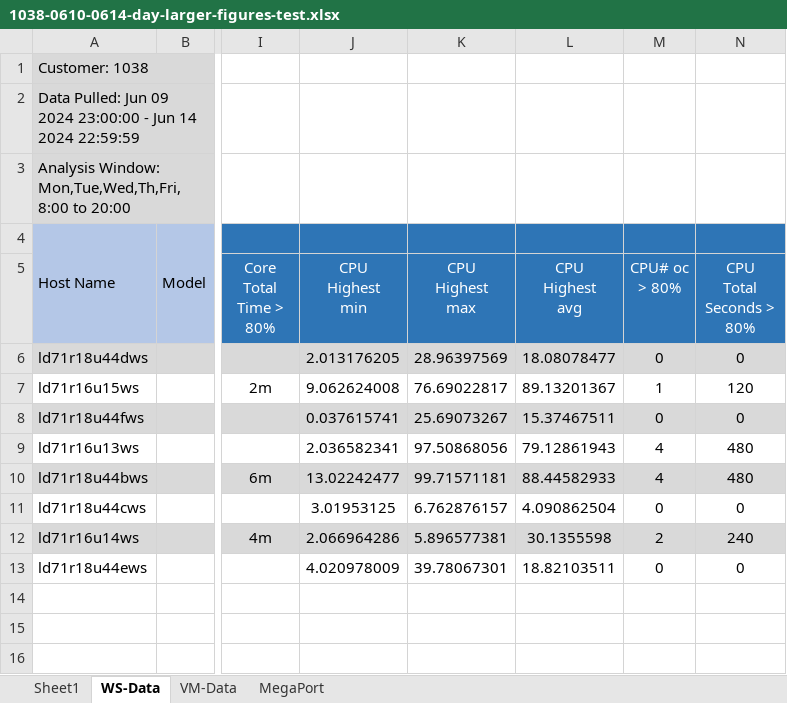
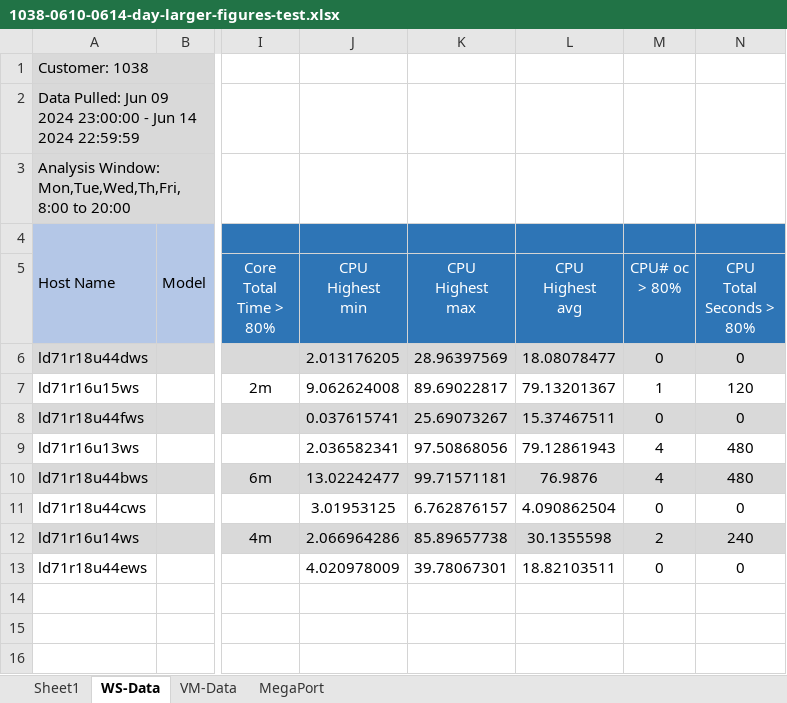
Before and after one commit to marthacj/HP_Sus_Sys_3, an Excel workbook: data/1038-0610-0614-day-larger-figures-test.xlsx, sheet WS-Data, drawn as a sheet; only a part is shown, gaps mark what is left out; values as stored, in another font and other column widths than the file's, no borders; the diff names each change by its address in the sheet, - before the commit and + after, or states it on an @@ line.

```diff
--- a/data/1038-0610-0614-day-larger-figures-test.xlsx (sheet WS-Data)
+++ b/data/1038-0610-0614-day-larger-figures-test.xlsx (sheet WS-Data)
-K7 (CPU Highest max): 76.69022817
+K7 (CPU Highest max): 89.69022817
-L7 (CPU Highest avg): 89.13201367
+L7 (CPU Highest avg): 79.13201367
-L10 (CPU Highest avg): 88.44582933
+L10 (CPU Highest avg): 76.9876
-K12 (CPU Highest max): 5.896577381
+K12 (CPU Highest max): 85.89657738
```
Also changed, not shown: 9 other files.
